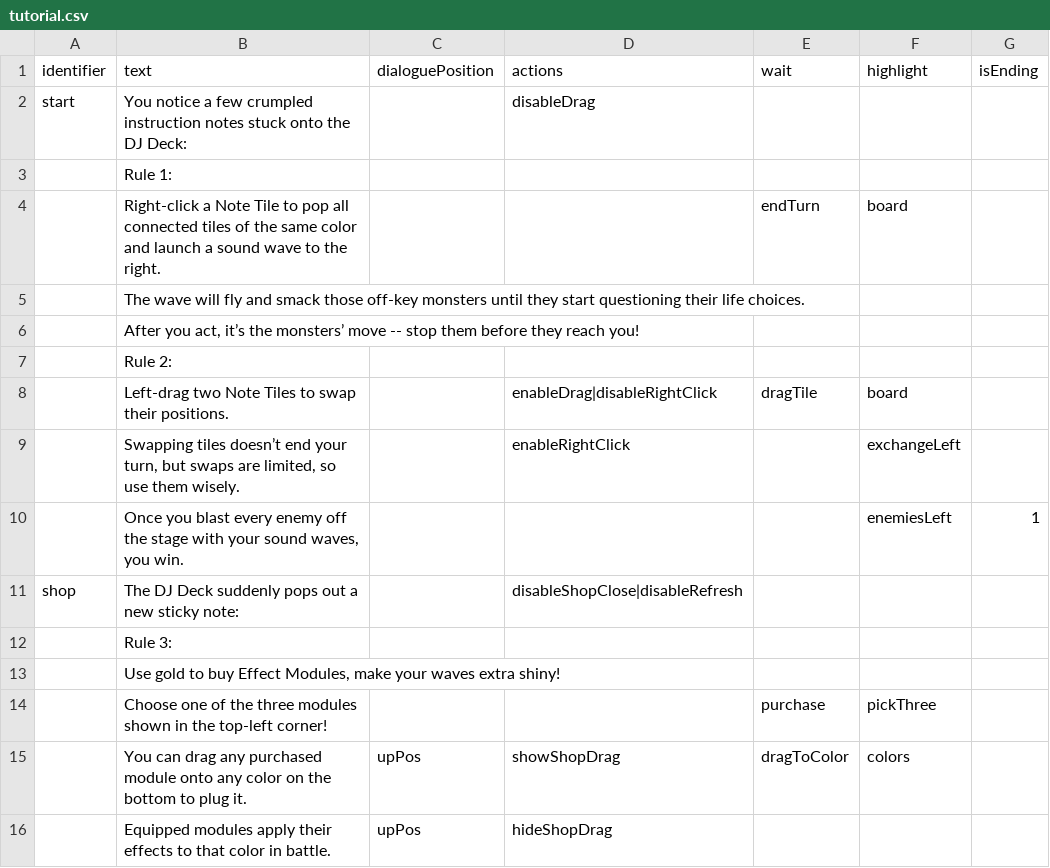
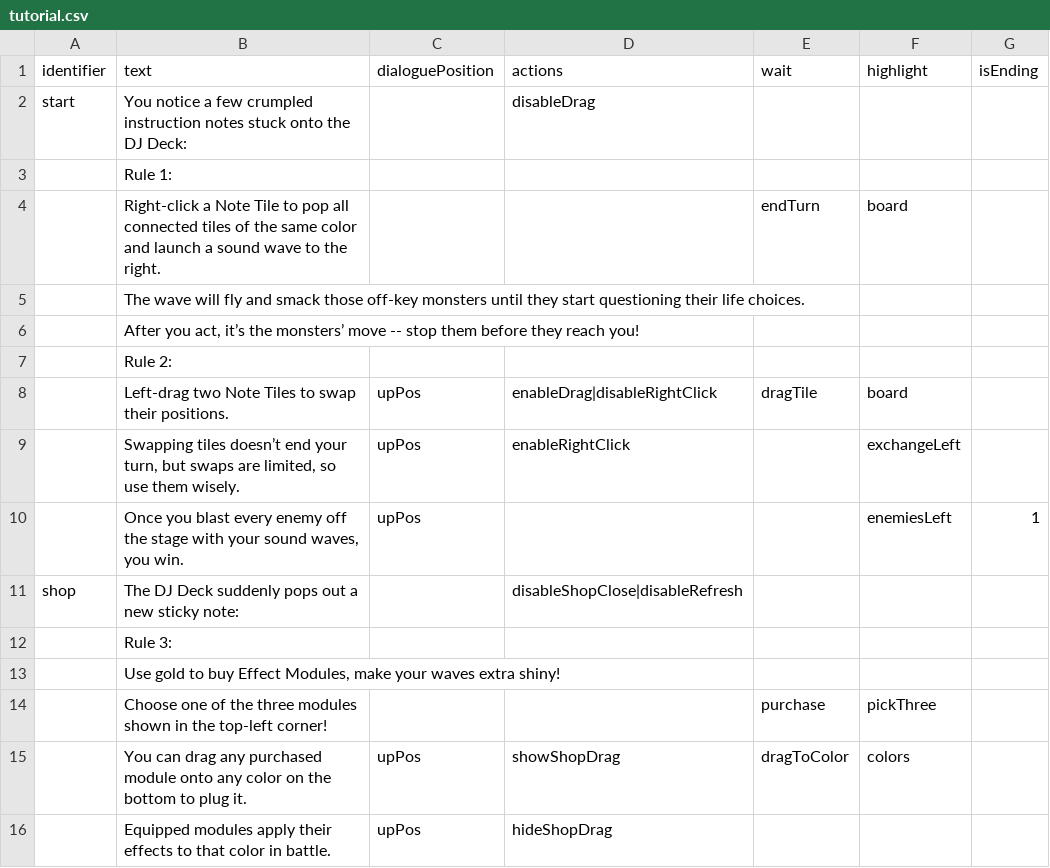
Before and after one commit to shshwdr/wave, a CSV file: Assets/Resources/csv/tutorial.csv, drawn as a sheet; only a part is shown.

```diff
--- a/Assets/Resources/csv/tutorial.csv
+++ b/Assets/Resources/csv/tutorial.csv
@@ -7,5 +7,5 @@ start,You notice a few crumpled instruction notes stuck onto the DJ Deck:,,disab
 ,Rule 2:,,,,,
-,Left-drag two Note Tiles to swap their positions.,,enableDrag|disableRightClick,dragTile,board,
-,"Swapping tiles doesn’t end your turn, but swaps are limited, so use them wisely.",,enableRightClick,,exchangeLeft,
-,"Once you blast every enemy off the stage with your sound waves, you win.",,,,enemiesLeft,1
+,Left-drag two Note Tiles to swap their positions.,upPos,enableDrag|disableRightClick,dragTile,board,
+,"Swapping tiles doesn’t end your turn, but swaps are limited, so use them wisely.",upPos,enableRightClick,,exchangeLeft,
+,"Once you blast every enemy off the stage with your sound waves, you win.",upPos,,,enemiesLeft,1
 shop,The DJ Deck suddenly pops out a new sticky note:,,disableShopClose|disableRefresh,,,
```
Also changed, not shown: Assets/Resources/csv/enemy.csv, Assets/Resources/csv/event.csv, 10 other files.
